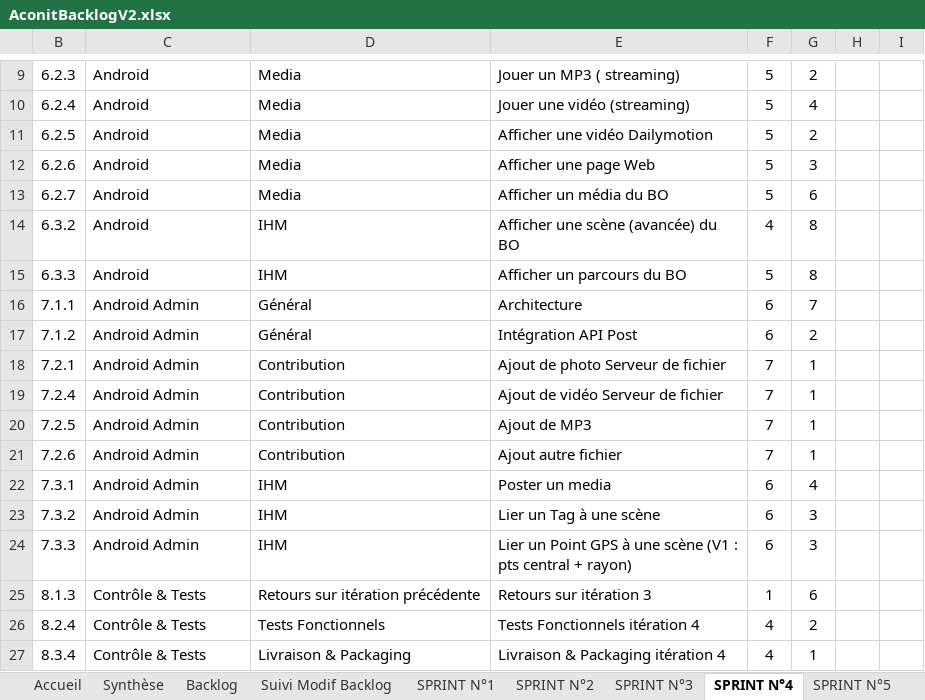
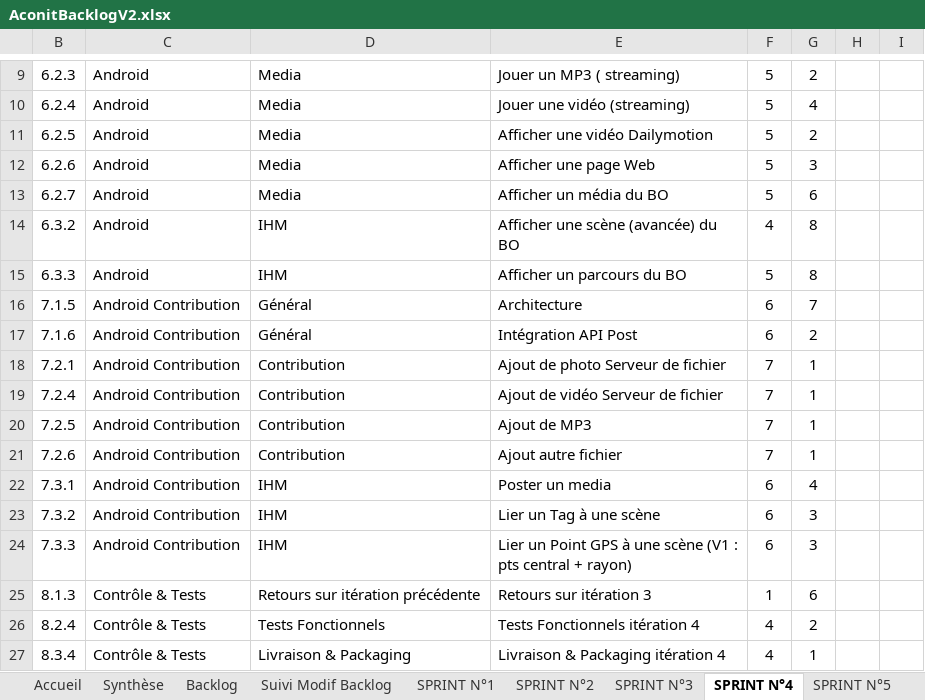
Before and after one commit to fletellier/cervin, an Excel workbook: doc/2014/AconitBacklogV2.xlsx, sheet SPRINT N°4, drawn as a sheet; only a part is shown, gaps mark what is left out; values as stored, in another font and other column widths than the file's, no borders; charts and pictures and conditional formats not drawn; the diff names each change by its address in the sheet, - before the commit and + after, or states it on an @@ line.

```diff
--- a/doc/2014/AconitBacklogV2.xlsx (sheet SPRINT N°4)
+++ b/doc/2014/AconitBacklogV2.xlsx (sheet SPRINT N°4)
-B16: 7.1.1
+B16: 7.1.5
-C16:C24: Android Admin
+C16:C24: Android Contribution
-B17: 7.1.2
+B17: 7.1.6
```
Also changed, not shown: sheet Backlog, sheet SPRINT N°3, sheet SPRINT N°5, sheet SPRINT N°2, charts or pictures.
